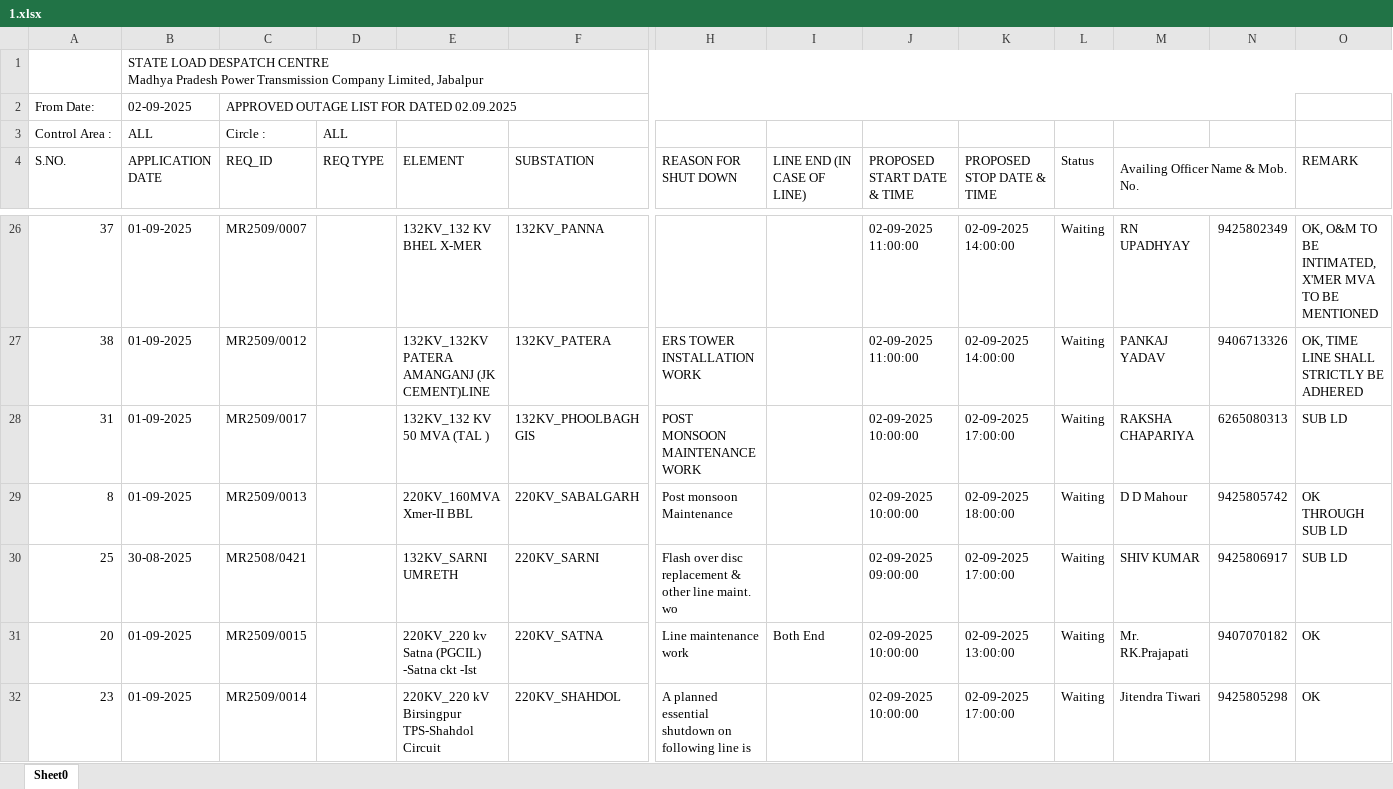
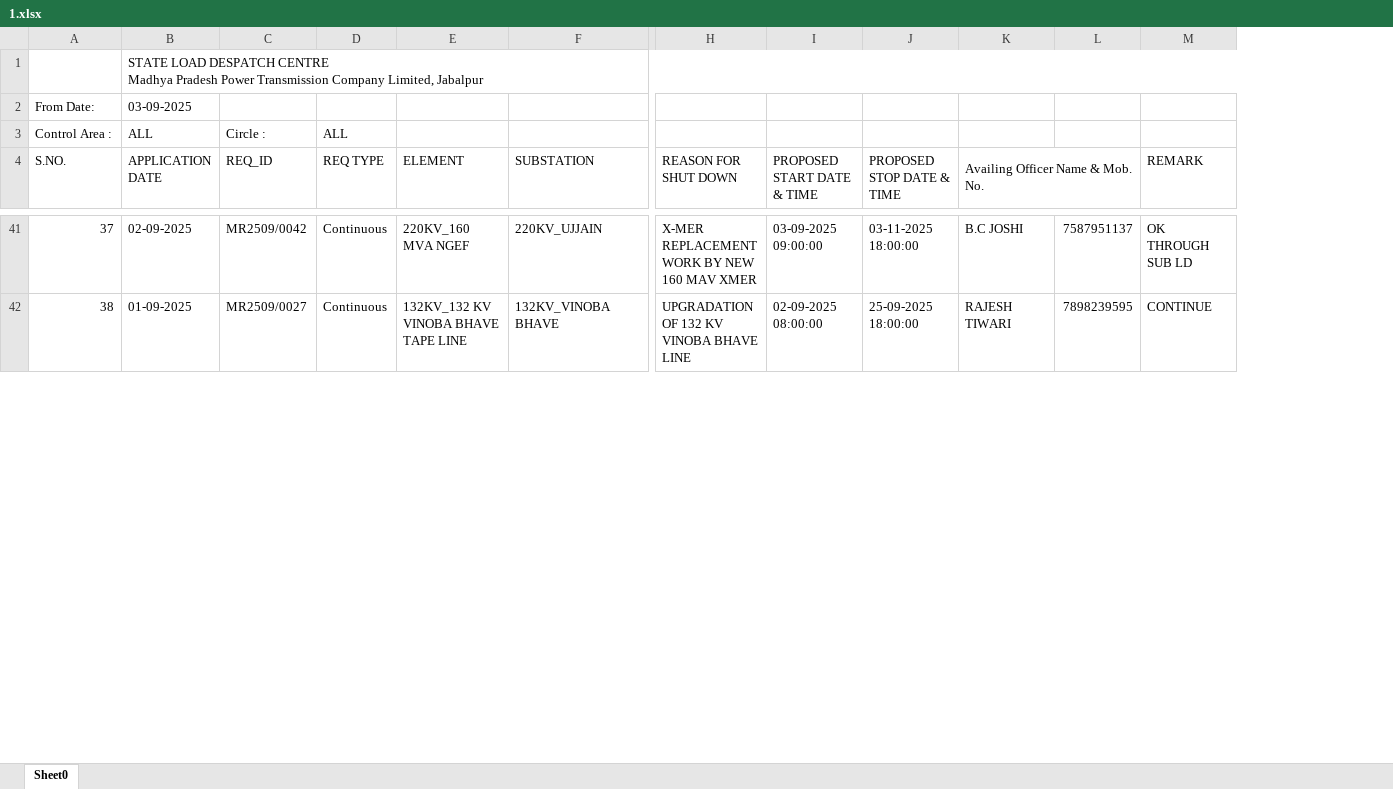
Before and after one commit to SLDCMP/shutdown, an Excel workbook: 1.xlsx, sheet Sheet0, drawn as a sheet; only a part is shown, gaps mark what is left out; values as stored, in another font and other column widths than the file's, no cell formats; charts and pictures not drawn; removed rows and columns are numbered as before the commit, all else as after; rows hold the shown columns only; the diff covers the shown part only; the diff names each change by its address in the sheet, - before the commit and + after, or states it on an @@ line.

```diff
--- a/1.xlsx (sheet Sheet0)
+++ b/1.xlsx (sheet Sheet0)
-column I (LINE END (IN CASE OF LINE)), empty
-column L (Status), rows 26-27: Waiting | Waiting
-B2 (APPLICATION DATE): 02-09-2025
+B2 (APPLICATION DATE): 03-09-2025
-C2 (REQ_ID): APPROVED OUTAGE LIST FOR DATED 02.09.2025
+C2 (REQ_ID): (empty)
-C2:N2 merged
-B41 (APPLICATION DATE): 01-09-2025
+B41 (APPLICATION DATE): 02-09-2025
-C41 (REQ_ID): MR2509/0007
+C41 (REQ_ID): MR2509/0042
-D41:D42 (REQ TYPE): (empty)
+D41:D42 (REQ TYPE): Continuous
-E41 (ELEMENT): 132KV_132 KV BHEL X-MER
+E41 (ELEMENT): 220KV_160 MVA NGEF
-F41 (SUBSTATION): 132KV_PANNA
+F41 (SUBSTATION): 220KV_UJJAIN
-H41 (REASON FOR SHUT DOWN): (empty)
+H41 (REASON FOR SHUT DOWN): X-MER REPLACEMENT WORK BY NEW 160 MAV XMER
-I41 (PROPOSED START DATE & TIME): 02-09-2025 11:00:00
+I41 (PROPOSED START DATE & TIME): 03-09-2025 09:00:00
-J41 (PROPOSED STOP DATE & TIME): 02-09-2025 14:00:00
+J41 (PROPOSED STOP DATE & TIME): 03-11-2025 18:00:00
-K41 (Availing Officer Name & Mob. No.): RN UPADHYAY
+K41 (Availing Officer Name & Mob. No.): B.C JOSHI
-L41: 9425802349
+L41: 7587951137
-M41 (REMARK): OK, O&M TO BE INTIMATED, X'MER MVA TO BE MENTIONED
+M41 (REMARK): OK THROUGH SUB LD
-C42 (REQ_ID): MR2509/0012
+C42 (REQ_ID): MR2509/0027
-E42 (ELEMENT): 132KV_132KV PATERA AMANGANJ (JK CEMENT)LINE
+E42 (ELEMENT): 132KV_132 KV VINOBA BHAVE TAPE LINE
-F42 (SUBSTATION): 132KV_PATERA
+F42 (SUBSTATION): 132KV_VINOBA BHAVE
-H42 (REASON FOR SHUT DOWN): ERS TOWER INSTALLATION WORK
+H42 (REASON FOR SHUT DOWN): UPGRADATION OF 132 KV VINOBA BHAVE LINE
-I42 (PROPOSED START DATE & TIME): 02-09-2025 11:00:00
+I42 (PROPOSED START DATE & TIME): 02-09-2025 08:00:00
-J42 (PROPOSED STOP DATE & TIME): 02-09-2025 14:00:00
+J42 (PROPOSED STOP DATE & TIME): 25-09-2025 18:00:00
-K42 (Availing Officer Name & Mob. No.): PANKAJ YADAV
+K42 (Availing Officer Name & Mob. No.): RAJESH TIWARI
-L42: 9406713326
+L42: 7898239595
-M42 (REMARK): OK, TIME LINE SHALL STRICTLY BE ADHERED
+M42 (REMARK): CONTINUE
-row 28: 31 | 01-09-2025 | MR2509/0017 |  | 132KV_132 KV 50 MVA (TAL ) | 132KV_PHOOLBAGH GIS | POST MONSOON MAINTENANCE WORK |  | 02-09-2025 10:00:00 | 02-09-2025 17:00:00 | Waiting | RAKSHA CHAPARIYA | 6265080313 | SUB LD
-row 29: 8 | 01-09-2025 | MR2509/0013 |  | 220KV_160MVA Xmer-II BBL | 220KV_SABALGARH | Post monsoon Maintenance |  | 02-09-2025 10:00:00 | 02-09-2025 18:00:00 | Waiting | D D Mahour | 9425805742 | OK THROUGH SUB LD
-row 30: 25 | 30-08-2025 | MR2508/0421 |  | 132KV_SARNI UMRETH | 220KV_SARNI | Flash over disc replacement & other line maint. wo |  | 02-09-2025 09:00:00 | 02-09-2025 17:00:00 | Waiting | SHIV KUMAR | 9425806917 | SUB LD
-row 31: 20 | 01-09-2025 | MR2509/0015 |  | 220KV_220 kv Satna (PGCIL) -Satna ckt -Ist | 220KV_SATNA | Line maintenance work | Both End | 02-09-2025 10:00:00 | 02-09-2025 13:00:00 | Waiting | Mr. RK.Prajapati | 9407070182 | OK
-row 32: 23 | 01-09-2025 | MR2509/0014 |  | 220KV_220 kV Birsingpur TPS-Shahdol Circuit | 220KV_SHAHDOL | A planned essential shutdown on following line is |  | 02-09-2025 10:00:00 | 02-09-2025 17:00:00 | Waiting | Jitendra Tiwari | 9425805298 | OK
```
Also changed, not shown: 32 added rows, 16 removed rows and 56 edited cells elsewhere in this sheet, cell formats, charts or pictures.
